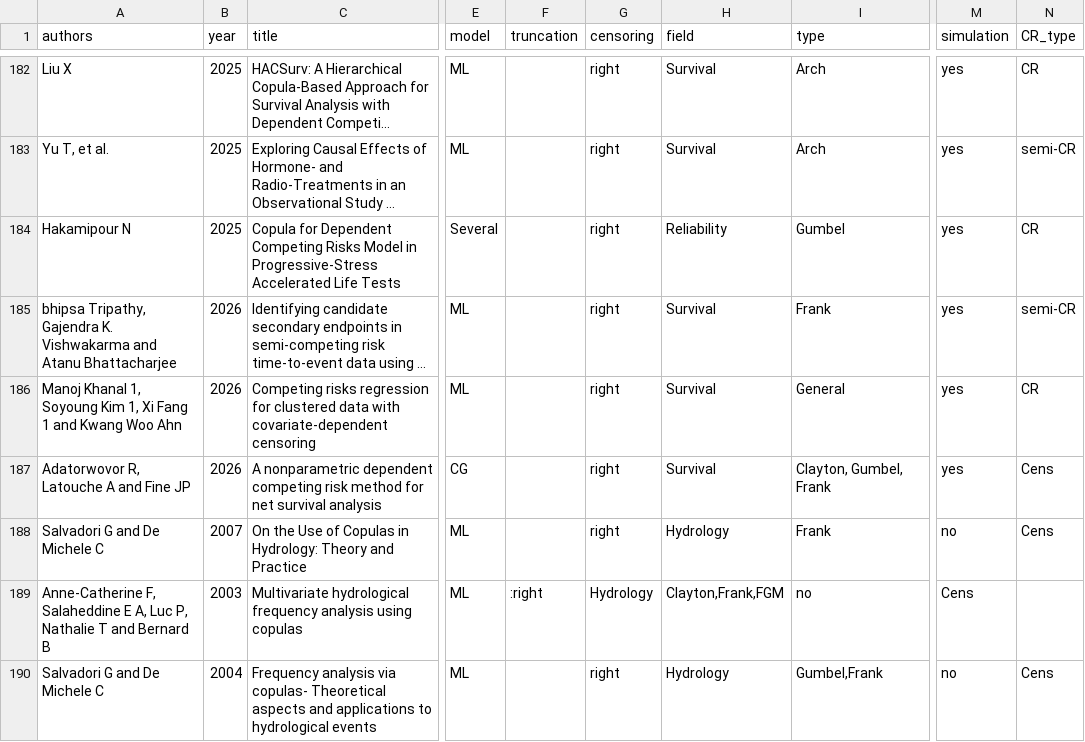
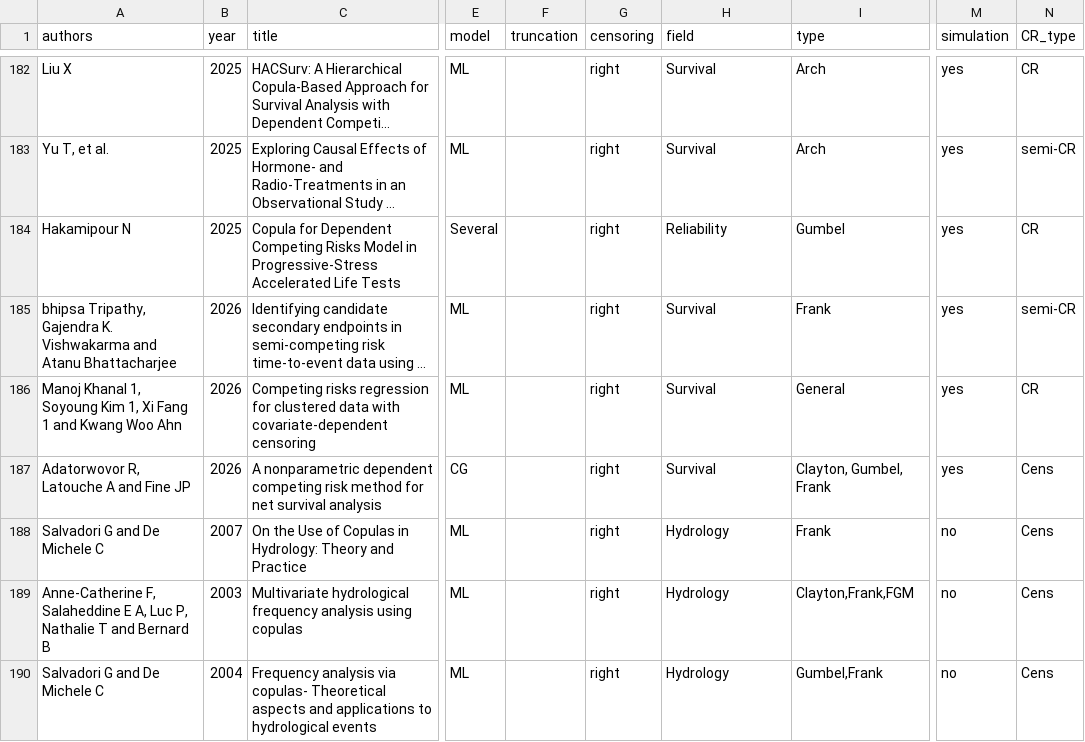
Before and after one commit to jmajakwara/Copula-CR, a CSV file: table.csv, drawn as a sheet; only a part is shown, gaps mark what is left out; long unchanged cells end in …; the diff names each change by its address in the sheet, - before the commit and + after, or states it on an @@ line.

```diff
--- a/table.csv
+++ b/table.csv
-F189 (truncation): :right
+F189 (truncation): (empty)
-G189 (censoring): Hydrology
+G189 (censoring): right
-H189 (field): Clayton,Frank,FGM
+H189 (field): Hydrology
-I189 (type): no
+I189 (type): Clayton,Frank,FGM
-M189 (simulation): Cens
+M189 (simulation): no
-N189 (CR_type): (empty)
+N189 (CR_type): Cens
```
